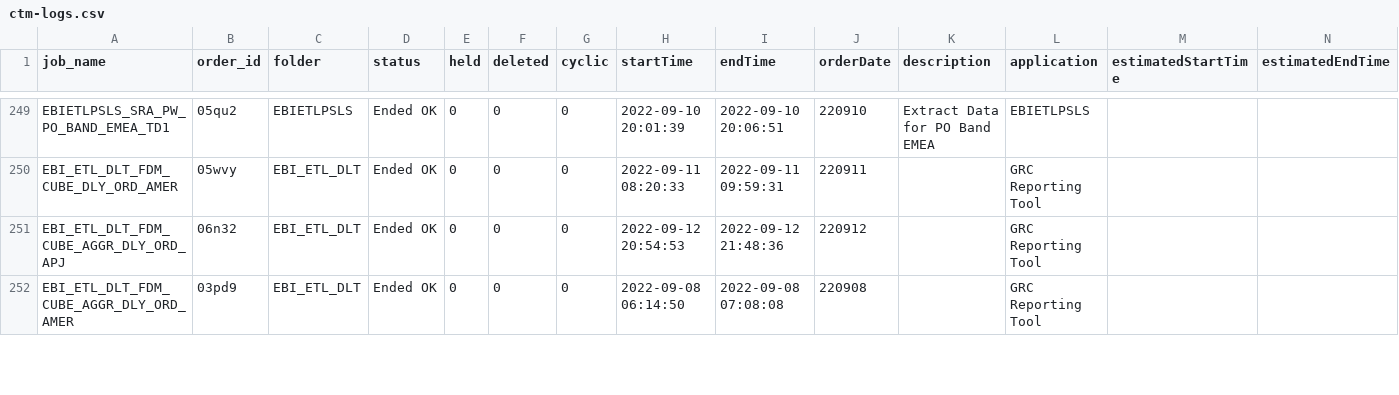
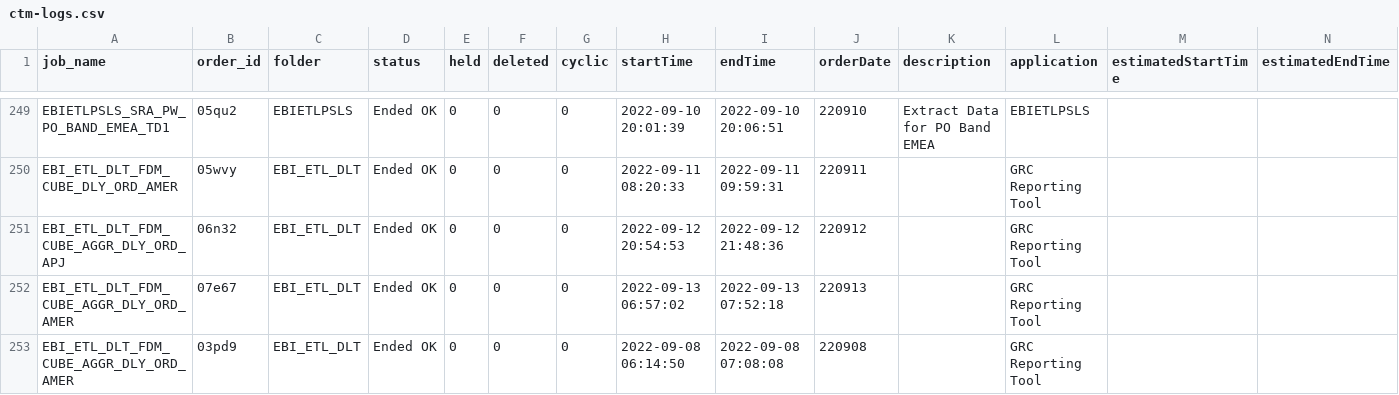
Before and after one commit to hnalubolu/Order_job_Status, a CSV file: ctm-logs.csv, drawn as a sheet; only a part is shown, gaps mark what is left out; the diff covers the shown part only; the diff names each change by its address in the sheet, - before the commit and + after, or states it on an @@ line.

```diff
--- a/ctm-logs.csv
+++ b/ctm-logs.csv
+row 252: EBI_ETL_DLT_FDM_CUBE_AGGR_DLY_ORD_AMER | 07e67 | EBI_ETL_DLT | Ended OK | 0 | 0 | 0 | 2022-09-13 06:57:02 | 2022-09-13 07:52:18 | 220913 |  | GRC Reporting Tool
```
Also changed, not shown: 3 added rows, 4 removed rows and 59 moved rows elsewhere in this file, 1 other file.
